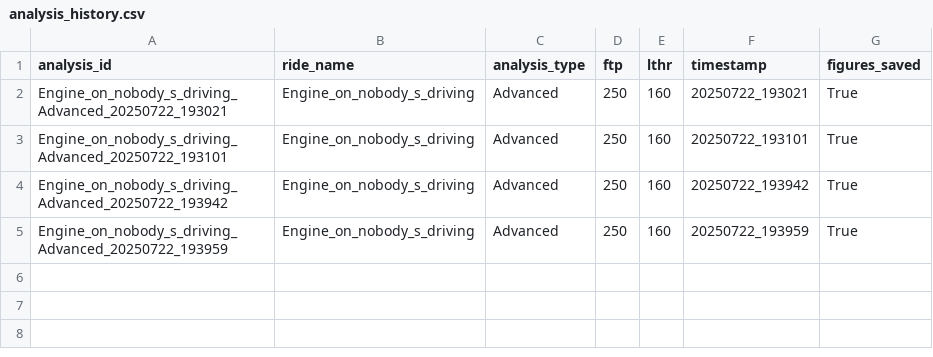
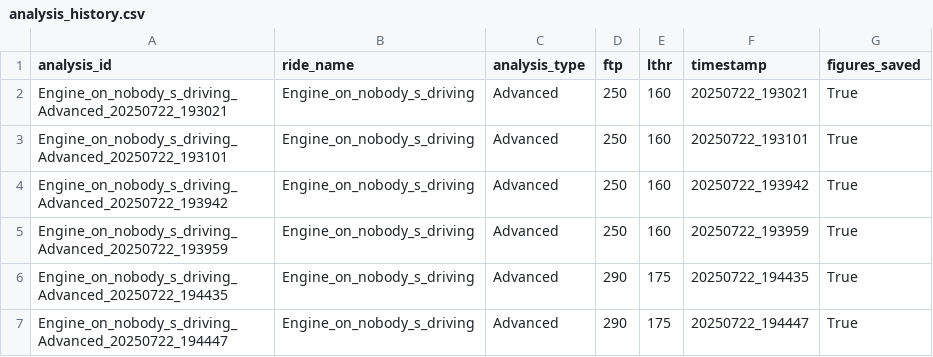
Before and after one commit to Tajk2001/Cycling-Metrics, a CSV file: data/analysis_history.csv, drawn as a sheet.

```diff
--- a/data/analysis_history.csv
+++ b/data/analysis_history.csv
@@ -5 +5,3 @@ Engine_on_nobody_s_driving_Advanced_20250722_193942,Engine_on_nobody_s_driving,A
 Engine_on_nobody_s_driving_Advanced_20250722_193959,Engine_on_nobody_s_driving,Advanced,250,160,20250722_193959,True
+Engine_on_nobody_s_driving_Advanced_20250722_194435,Engine_on_nobody_s_driving,Advanced,290,175,20250722_194435,True
+Engine_on_nobody_s_driving_Advanced_20250722_194447,Engine_on_nobody_s_driving,Advanced,290,175,20250722_194447,True
```
Also changed, not shown: 4 other files.
